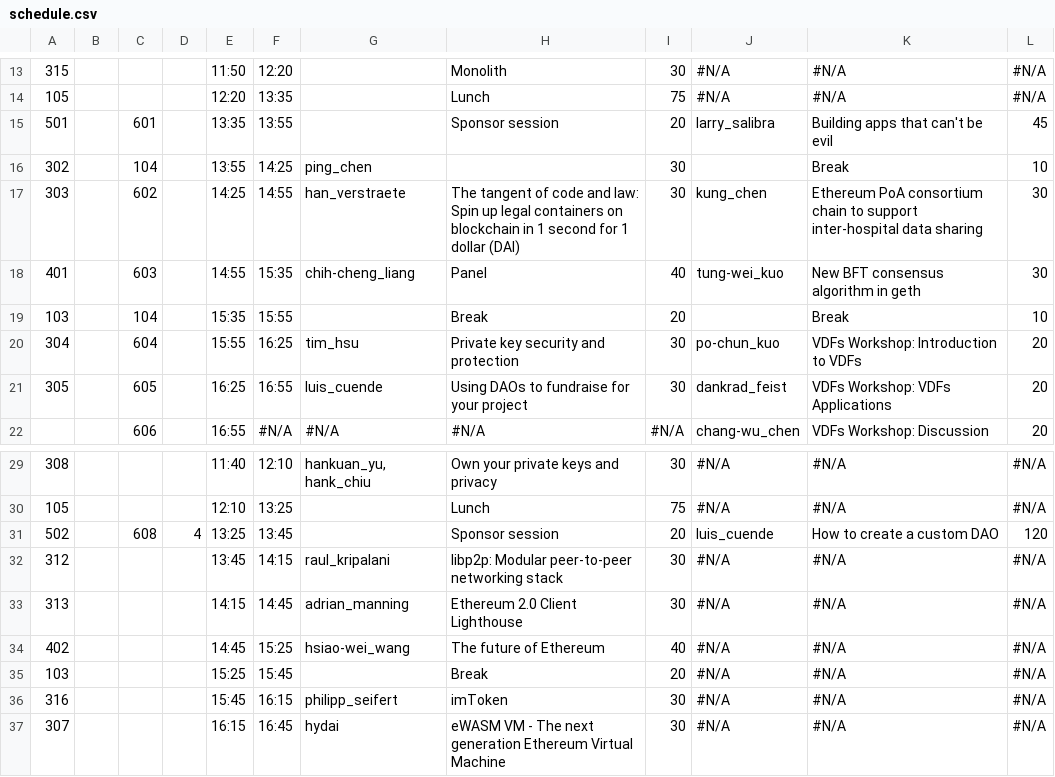
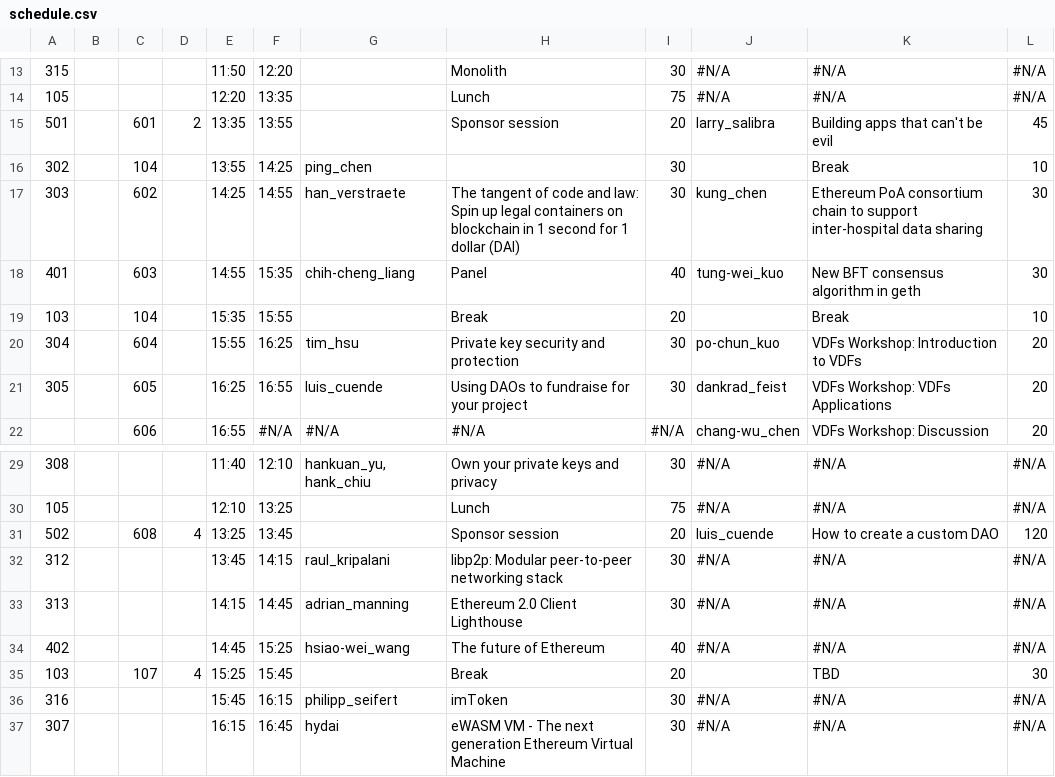
Before and after one commit to georgerobescu/macro.wtf.website, a CSV file: data/schedule.csv, drawn as a sheet; only a part is shown, gaps mark what is left out; the diff names each change by its address in the sheet, - before the commit and + after, or states it on an @@ line.

```diff
--- a/data/schedule.csv
+++ b/data/schedule.csv
-D15: (empty)
+D15: 2
-C35: (empty)
+C35: 107
-D35: (empty)
+D35: 4
-J35: #N/A
+J35: (empty)
-K35: #N/A
+K35: TBD
-L35: #N/A
+L35: 30
```
Also changed, not shown: data/sessions.csv, 3 other files.
